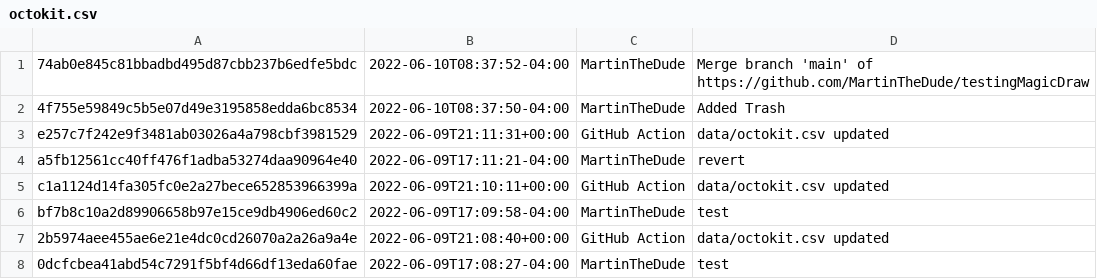
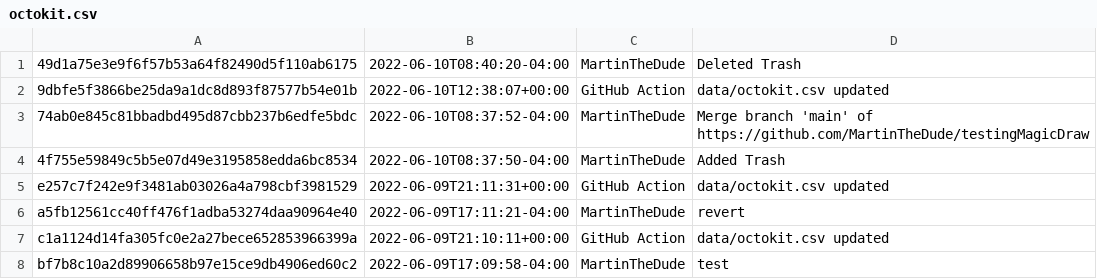
Before and after one commit to MartinTheDude/testingMagicDraw, a CSV file: data/octokit.csv, drawn as a sheet; only a part is shown; the shorter side is filled out with more unchanged rows; the diff names each change by its address in the sheet, - before the commit and + after, or states it on an @@ line.

```diff
--- a/data/octokit.csv
+++ b/data/octokit.csv
+row 1: 49d1a75e3e9f6f57b53a64f82490d5f110ab6175 | 2022-06-10T08:40:20-04:00 | MartinTheDude | Deleted Trash
+row 2: 9dbfe5f3866be25da9a1dc8d893f87577b54e01b | 2022-06-10T12:38:07+00:00 | GitHub Action | data/octokit.csv updated
```
